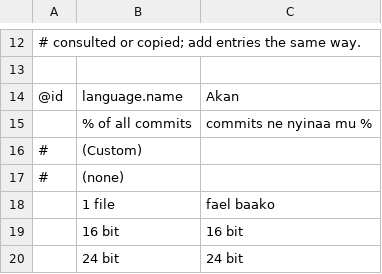
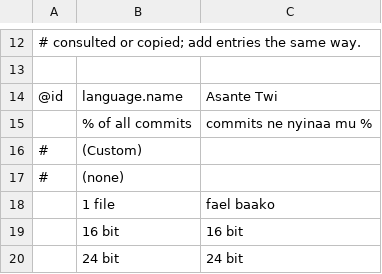
Before and after one commit to quabynahdavis/craft-i18n, a TSV file: locales/ak/common.tsv, drawn as a sheet; only a part is shown, gaps mark what is left out.

Commit message:
ak: change language name from Akan to Asante Twi

```diff
--- a/locales/ak/common.tsv
+++ b/locales/ak/common.tsv
@@ -13,3 +13,3 @@
 
-@id	language.name	Akan
+@id	language.name	Asante Twi
 	% of all commits	 commits ne nyinaa mu %
```
